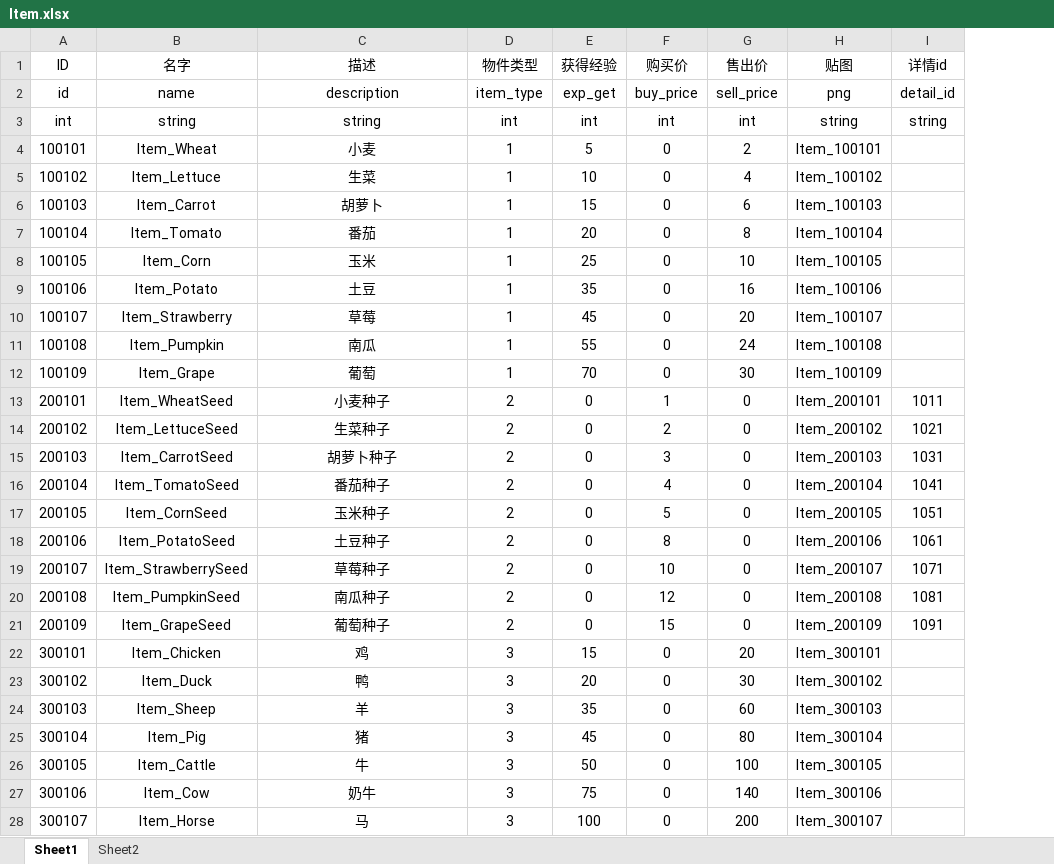
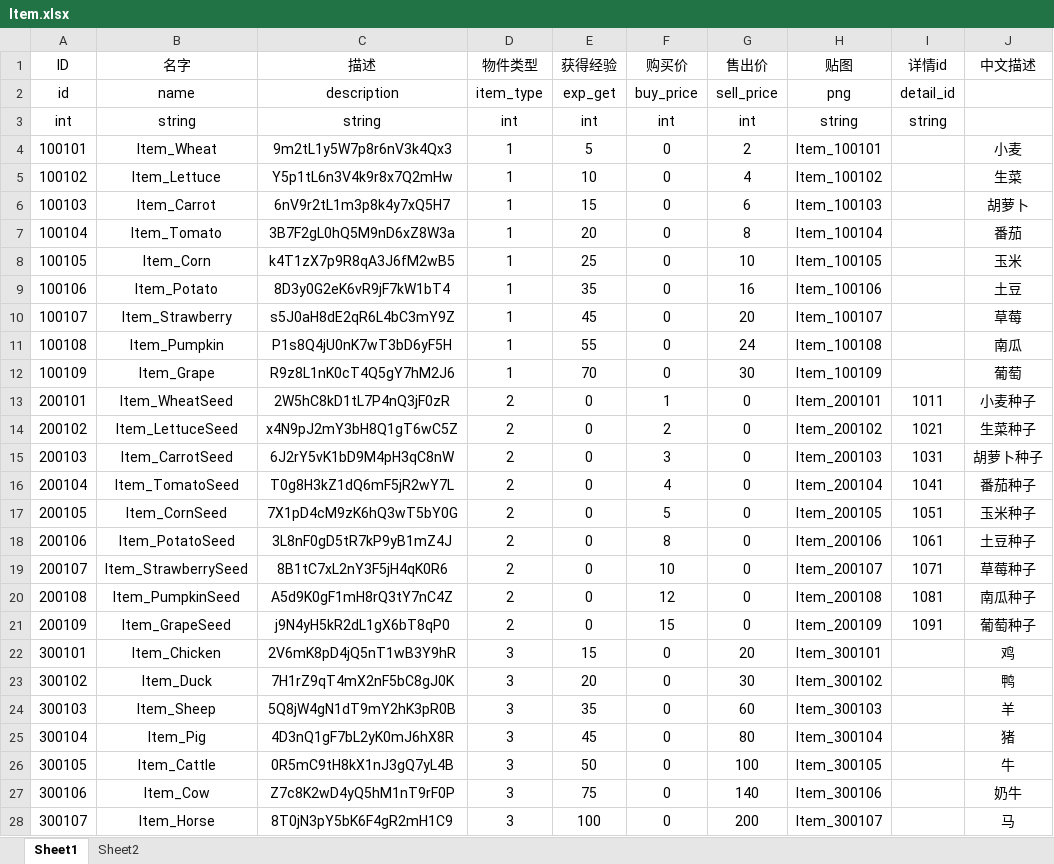
Before and after one commit to H5Platform/FarmLinker-Assets, an Excel workbook: Excel/Item.xlsx, sheet Sheet1, drawn as a sheet; only a part is shown; values as stored, in another font and other column widths than the file's, no borders; the diff covers the shown part only; the diff names each change by its address in the sheet, - before the commit and + after, or states it on an @@ line.

```diff
--- a/Excel/Item.xlsx (sheet Sheet1)
+++ b/Excel/Item.xlsx (sheet Sheet1)
+column J (中文描述), rows 4-28: 小麦 | 生菜 | 胡萝卜 | 番茄 | 玉米 | 土豆 | 草莓 | 南瓜 | 葡萄 | 小麦种子 | 生菜种子 | 胡萝卜种子 | 番茄种子 | 玉米种子 | 土豆种子 | 草莓种子 | 南瓜种子 | 葡萄种子 | 鸡 | 鸭 | 羊 | 猪 | 牛 | 奶牛 | 马
-C4 (描述): 小麦
+C4 (描述): 9m2tL1y5W7p8r6nV3k4Qx3
-C5 (描述): 生菜
+C5 (描述): Y5p1tL6n3V4k9r8x7Q2mHw
-C6 (描述): 胡萝卜
+C6 (描述): 6nV9r2tL1m3p8k4y7xQ5H7
-C7 (描述): 番茄
+C7 (描述): 3B7F2gL0hQ5M9nD6xZ8W3a
-C8 (描述): 玉米
+C8 (描述): k4T1zX7p9R8qA3J6fM2wB5
-C9 (描述): 土豆
+C9 (描述): 8D3y0G2eK6vR9jF7kW1bT4
-C10 (描述): 草莓
+C10 (描述): s5J0aH8dE2qR6L4bC3mY9Z
-C11 (描述): 南瓜
+C11 (描述): P1s8Q4jU0nK7wT3bD6yF5H
-C12 (描述): 葡萄
+C12 (描述): R9z8L1nK0cT4Q5gY7hM2J6
-C13 (描述): 小麦种子
+C13 (描述): 2W5hC8kD1tL7P4nQ3jF0zR
-C14 (描述): 生菜种子
+C14 (描述): x4N9pJ2mY3bH8Q1gT6wC5Z
-C15 (描述): 胡萝卜种子
+C15 (描述): 6J2rY5vK1bD9M4pH3qC8nW
-C16 (描述): 番茄种子
+C16 (描述): T0g8H3kZ1dQ6mF5jR2wY7L
-C17 (描述): 玉米种子
+C17 (描述): 7X1pD4cM9zK6hQ3wT5bY0G
-C18 (描述): 土豆种子
+C18 (描述): 3L8nF0gD5tR7kP9yB1mZ4J
-C19 (描述): 草莓种子
+C19 (描述): 8B1tC7xL2nY3F5jH4qK0R6
-C20 (描述): 南瓜种子
+C20 (描述): A5d9K0gF1mH8rQ3tY7nC4Z
-C21 (描述): 葡萄种子
+C21 (描述): j9N4yH5kR2dL1gX6bT8qP0
-C22 (描述): 鸡
+C22 (描述): 2V6mK8pD4jQ5nT1wB3Y9hR
-C23 (描述): 鸭
+C23 (描述): 7H1rZ9qT4mX2nF5bC8gJ0K
-C24 (描述): 羊
+C24 (描述): 5Q8jW4gN1dT9mY2hK3pR0B
-C25 (描述): 猪
+C25 (描述): 4D3nQ1gF7bL2yK0mJ6hX8R
-C26 (描述): 牛
+C26 (描述): 0R5mC9tH8kX1nJ3gQ7yL4B
-C27 (描述): 奶牛
+C27 (描述): Z7c8K2wD4yQ5hM1nT9rF0P
-C28 (描述): 马
+C28 (描述): 8T0jN3pY5bK6F4gR2mH1C9
```
Also changed, not shown: 35 edited cells elsewhere in this sheet, Excel/Animal.xlsx, Excel/Build.xlsx, 2 other files.
